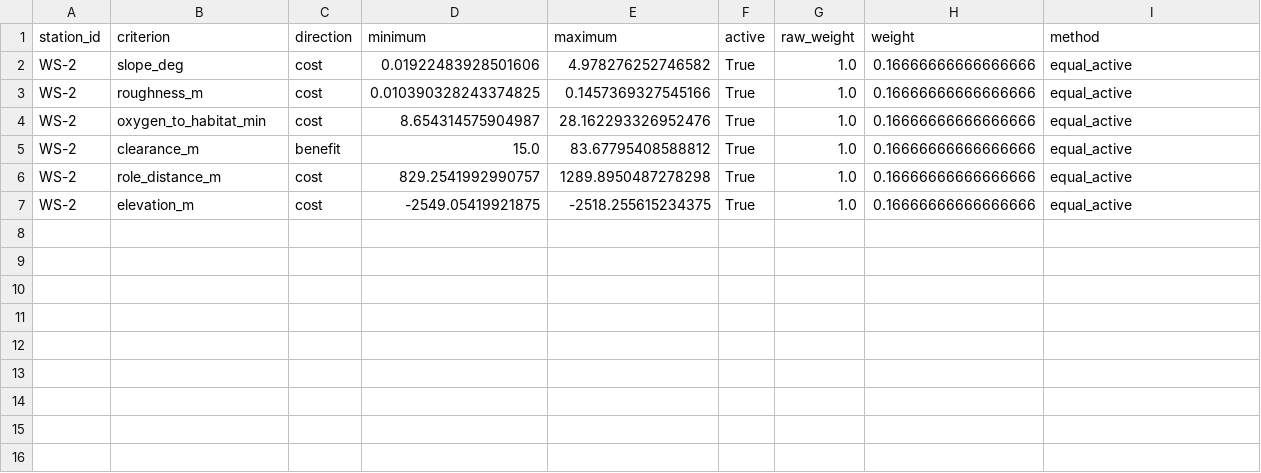
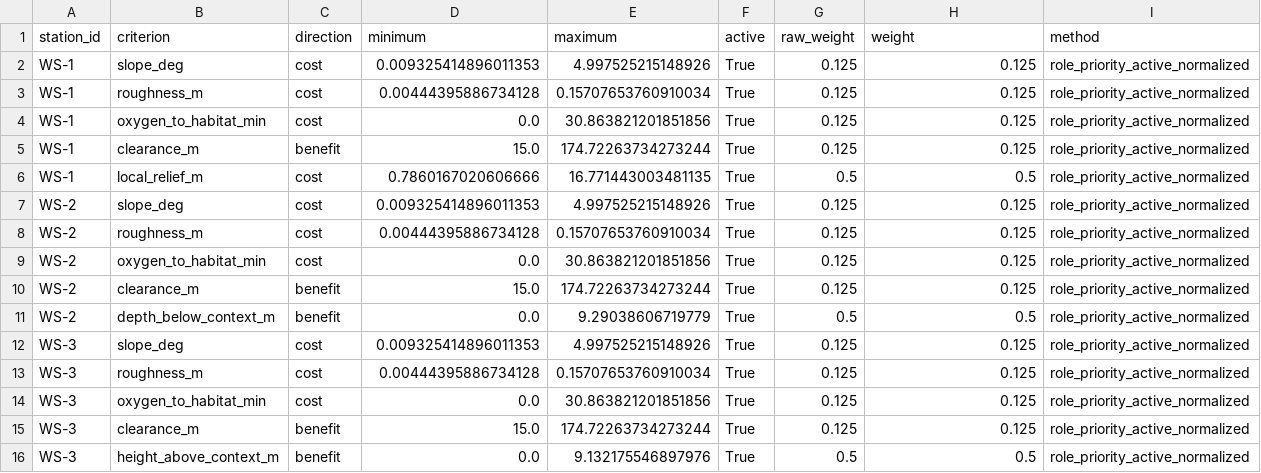
Before and after one commit to CheeriOSSpaceApp/marswalk, a CSV file: pipeline/validation/weather_station_weights.csv, drawn as a sheet.

```diff
--- a/pipeline/validation/weather_station_weights.csv
+++ b/pipeline/validation/weather_station_weights.csv
@@ -1,7 +1,16 @@
 station_id,criterion,direction,minimum,maximum,active,raw_weight,weight,method
-WS-2,slope_deg,cost,0.01922483928501606,4.978276252746582,True,1.0,0.16666666666666666,equal_active
-WS-2,roughness_m,cost,0.010390328243374825,0.1457369327545166,True,1.0,0.16666666666666666,equal_active
-WS-2,oxygen_to_habitat_min,cost,8.654314575904987,28.162293326952476,True,1.0,0.16666666666666666,equal_active
-WS-2,clearance_m,benefit,15.0,83.67795408588812,True,1.0,0.16666666666666666,equal_active
-WS-2,role_distance_m,cost,829.2541992990757,1289.8950487278298,True,1.0,0.16666666666666666,equal_active
-WS-2,elevation_m,cost,-2549.05419921875,-2518.255615234375,True,1.0,0.16666666666666666,equal_active
+WS-1,slope_deg,cost,0.009325414896011353,4.997525215148926,True,0.125,0.125,role_priority_active_normalized
+WS-1,roughness_m,cost,0.00444395886734128,0.15707653760910034,True,0.125,0.125,role_priority_active_normalized
+WS-1,oxygen_to_habitat_min,cost,0.0,30.863821201851856,True,0.125,0.125,role_priority_active_normalized
+WS-1,clearance_m,benefit,15.0,174.72263734273244,True,0.125,0.125,role_priority_active_normalized
+WS-1,local_relief_m,cost,0.7860167020606666,16.771443003481135,True,0.5,0.5,role_priority_active_normalized
+WS-2,slope_deg,cost,0.009325414896011353,4.997525215148926,True,0.125,0.125,role_priority_active_normalized
+WS-2,roughness_m,cost,0.00444395886734128,0.15707653760910034,True,0.125,0.125,role_priority_active_normalized
+WS-2,oxygen_to_habitat_min,cost,0.0,30.863821201851856,True,0.125,0.125,role_priority_active_normalized
+WS-2,clearance_m,benefit,15.0,174.72263734273244,True,0.125,0.125,role_priority_active_normalized
+WS-2,depth_below_context_m,benefit,0.0,9.29038606719779,True,0.5,0.5,role_priority_active_normalized
+WS-3,slope_deg,cost,0.009325414896011353,4.997525215148926,True,0.125,0.125,role_priority_active_normalized
+WS-3,roughness_m,cost,0.00444395886734128,0.15707653760910034,True,0.125,0.125,role_priority_active_normalized
+WS-3,oxygen_to_habitat_min,cost,0.0,30.863821201851856,True,0.125,0.125,role_priority_active_normalized
+WS-3,clearance_m,benefit,15.0,174.72263734273244,True,0.125,0.125,role_priority_active_normalized
+WS-3,height_above_context_m,benefit,0.0,9.132175546897976,True,0.5,0.5,role_priority_active_normalized
```
Also changed, not shown: 10 other files.
